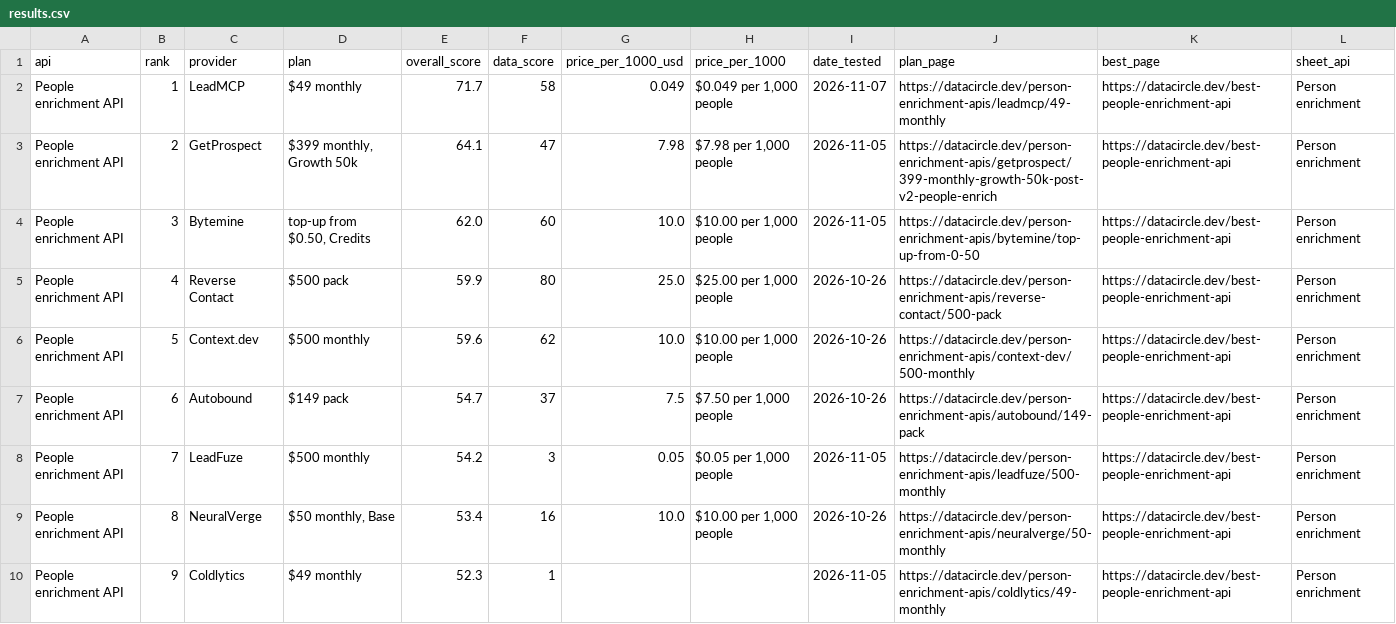
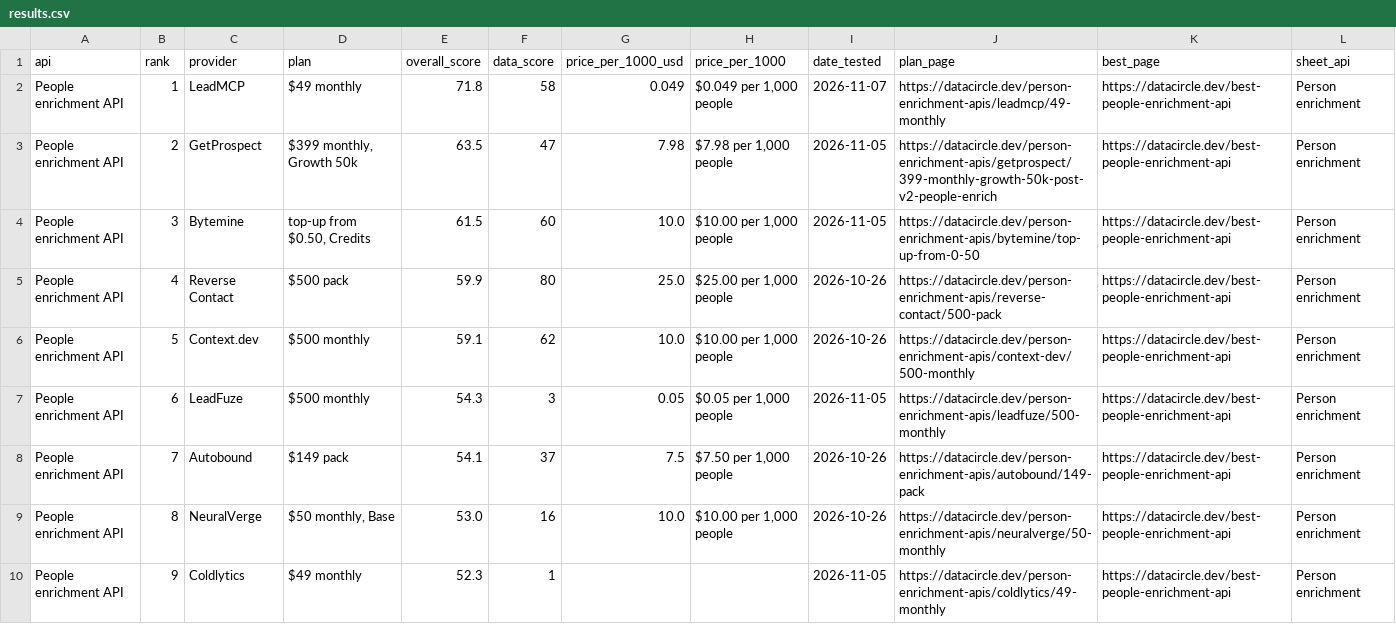
Before and after one commit to waynehamadi/best-people-enrichment-api, a CSV file: results.csv, drawn as a sheet; only a part is shown; the diff covers the shown part only.

Commit message:
Benchmark results from datacircle.dev

```diff
--- a/results.csv
+++ b/results.csv
@@ -1,10 +1,10 @@
 api,rank,provider,plan,overall_score,data_score,price_per_1000_usd,price_per_1000,date_tested,plan_page,best_page,sheet_api
-People enrichment API,1,LeadMCP,$49 monthly,71.7,58,0.049,"$0.049 per 1,000 people",2026-11-07,https://datacircle.dev/person-enrichment-apis/leadmcp/49-monthly,https://datacircle.dev/best-people-enrichment-api,Person enrichment
-People enrichment API,2,GetProspect,"$399 monthly, Growth 50k",64.1,47,7.98,"$7.98 per 1,000 people",2026-11-05,https://datacircle.dev/person-enrichment-apis/getprospect/399-monthly-growth-50k-post-v2-people-enrich,https://datacircle.dev/best-people-enrichment-api,Person enrichment
-People enrichment API,3,Bytemine,"top-up from $0.50, Credits",62.0,60,10.0,"$10.00 per 1,000 people",2026-11-05,https://datacircle.dev/person-enrichment-apis/bytemine/top-up-from-0-50,https://datacircle.dev/best-people-enrichment-api,Person enrichment
+People enrichment API,1,LeadMCP,$49 monthly,71.8,58,0.049,"$0.049 per 1,000 people",2026-11-07,https://datacircle.dev/person-enrichment-apis/leadmcp/49-monthly,https://datacircle.dev/best-people-enrichment-api,Person enrichment
+People enrichment API,2,GetProspect,"$399 monthly, Growth 50k",63.5,47,7.98,"$7.98 per 1,000 people",2026-11-05,https://datacircle.dev/person-enrichment-apis/getprospect/399-monthly-growth-50k-post-v2-people-enrich,https://datacircle.dev/best-people-enrichment-api,Person enrichment
+People enrichment API,3,Bytemine,"top-up from $0.50, Credits",61.5,60,10.0,"$10.00 per 1,000 people",2026-11-05,https://datacircle.dev/person-enrichment-apis/bytemine/top-up-from-0-50,https://datacircle.dev/best-people-enrichment-api,Person enrichment
 People enrichment API,4,Reverse Contact,$500 pack,59.9,80,25.0,"$25.00 per 1,000 people",2026-10-26,https://datacircle.dev/person-enrichment-apis/reverse-contact/500-pack,https://datacircle.dev/best-people-enrichment-api,Person enrichment
-People enrichment API,5,Context.dev,$500 monthly,59.6,62,10.0,"$10.00 per 1,000 people",2026-10-26,https://datacircle.dev/person-enrichment-apis/context-dev/500-monthly,https://datacircle.dev/best-people-enrichment-api,Person enrichment
-People enrichment API,6,Autobound,$149 pack,54.7,37,7.5,"$7.50 per 1,000 people",2026-10-26,https://datacircle.dev/person-enrichment-apis/autobound/149-pack,https://datacircle.dev/best-people-enrichment-api,Person enrichment
-People enrichment API,7,LeadFuze,$500 monthly,54.2,3,0.05,"$0.05 per 1,000 people",2026-11-05,https://datacircle.dev/person-enrichment-apis/leadfuze/500-monthly,https://datacircle.dev/best-people-enrichment-api,Person enrichment
-People enrichment API,8,NeuralVerge,"$50 monthly, Base",53.4,16,10.0,"$10.00 per 1,000 people",2026-10-26,https://datacircle.dev/person-enrichment-apis/neuralverge/50-monthly,https://datacircle.dev/best-people-enrichment-api,Person enrichment
+People enrichment API,5,Context.dev,$500 monthly,59.1,62,10.0,"$10.00 per 1,000 people",2026-10-26,https://datacircle.dev/person-enrichment-apis/context-dev/500-monthly,https://datacircle.dev/best-people-enrichment-api,Person enrichment
+People enrichment API,6,LeadFuze,$500 monthly,54.3,3,0.05,"$0.05 per 1,000 people",2026-11-05,https://datacircle.dev/person-enrichment-apis/leadfuze/500-monthly,https://datacircle.dev/best-people-enrichment-api,Person enrichment
+People enrichment API,7,Autobound,$149 pack,54.1,37,7.5,"$7.50 per 1,000 people",2026-10-26,https://datacircle.dev/person-enrichment-apis/autobound/149-pack,https://datacircle.dev/best-people-enrichment-api,Person enrichment
+People enrichment API,8,NeuralVerge,"$50 monthly, Base",53.0,16,10.0,"$10.00 per 1,000 people",2026-10-26,https://datacircle.dev/person-enrichment-apis/neuralverge/50-monthly,https://datacircle.dev/best-people-enrichment-api,Person enrichment
 People enrichment API,9,Coldlytics,$49 monthly,52.3,1,,,2026-11-05,https://datacircle.dev/person-enrichment-apis/coldlytics/49-monthly,https://datacircle.dev/best-people-enrichment-api,Person enrichment
```
Also changed, not shown: 8 edited cells elsewhere in this file, 1 other file.
